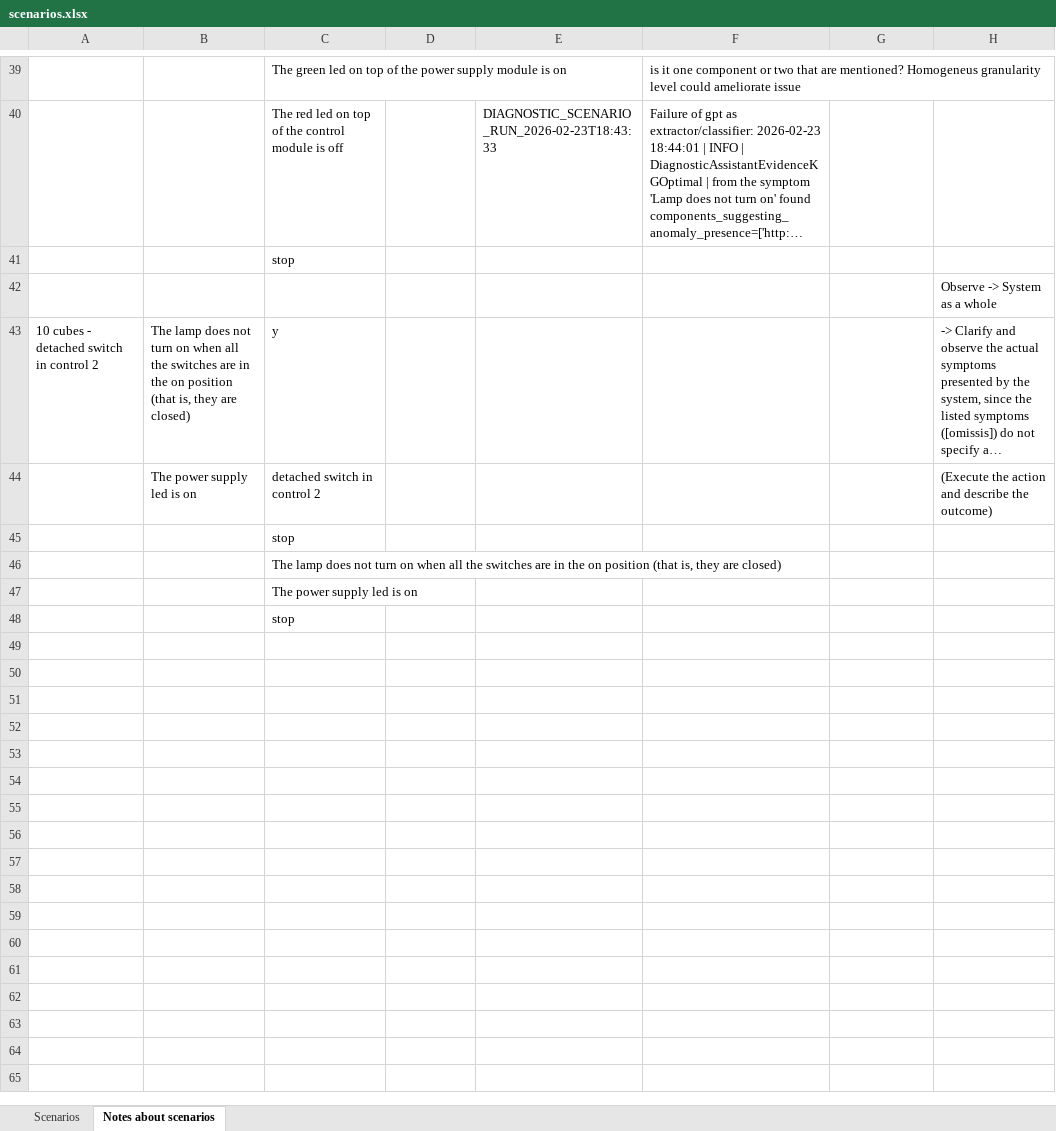
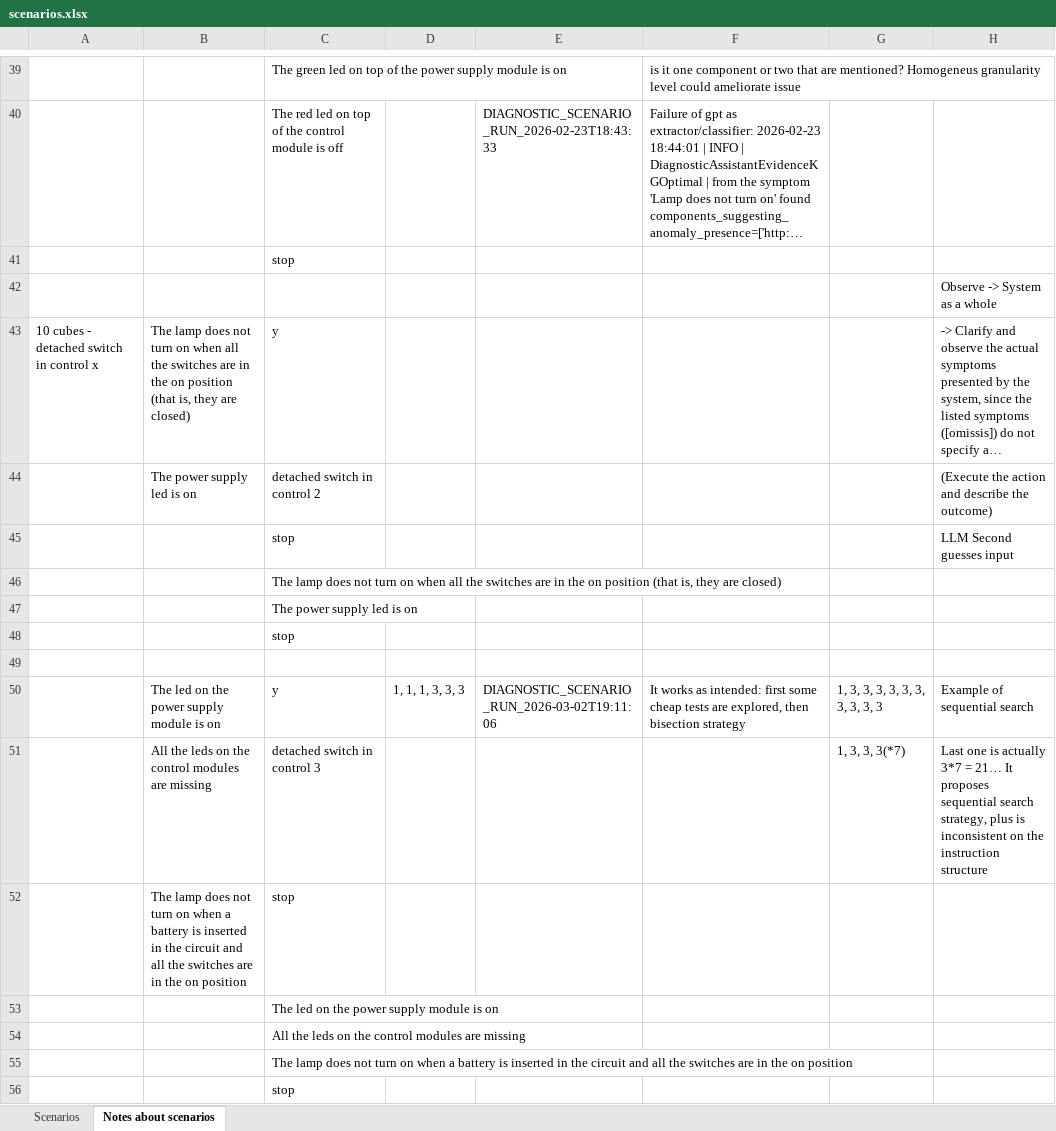
Before and after one commit to kataph/Diagnostic-Assistant-Demo, an Excel workbook: scenarios.xlsx, sheet Notes about scenarios, drawn as a sheet; only a part is shown, gaps mark what is left out; long unchanged cells end in …; values as stored, in another font and other column widths than the file's, no borders; the diff names each change by its address in the sheet, - before the commit and + after, or states it on an @@ line.

```diff
--- a/scenarios.xlsx (sheet Notes about scenarios)
+++ b/scenarios.xlsx (sheet Notes about scenarios)
-A43: 10 cubes - detached switch in control 2
+A43: 10 cubes - detached switch in control x
-H45: (empty)
+H45: LLM Second guesses input
+row 48:  |  | stop
+row 49: (empty)
+row 50:  | The led on the power supply module is on | y | 1, 1, 1, 3, 3, 3 | DIAGNOSTIC_SCENARIO_RUN_2026-03-02T19:11:06 | It works as intended: first some cheap tests are explored, then bisection strategy | 1, 3, 3, 3, 3, 3, 3, 3, 3, 3, 3 | Example of sequential search
+row 51:  | All the leds on the control modules are missing | detached switch in control 3 |  |  |  | 1, 3, 3, 3(*7) | Last one is actually 3*7 = 21… It proposes sequential search strategy, plus is inconsistent on the instruction structure
+row 52:  | The lamp does not turn on when a battery is inserted in the circuit and all the switches are in the on position | stop
+row 53:  |  | The led on the power supply module is on
+row 54:  |  | All the leds on the control modules are missing
+row 55:  |  | The lamp does not turn on when a battery is inserted in the circuit and all the switches are in the on position
```
Also changed, not shown: 19 other files.
